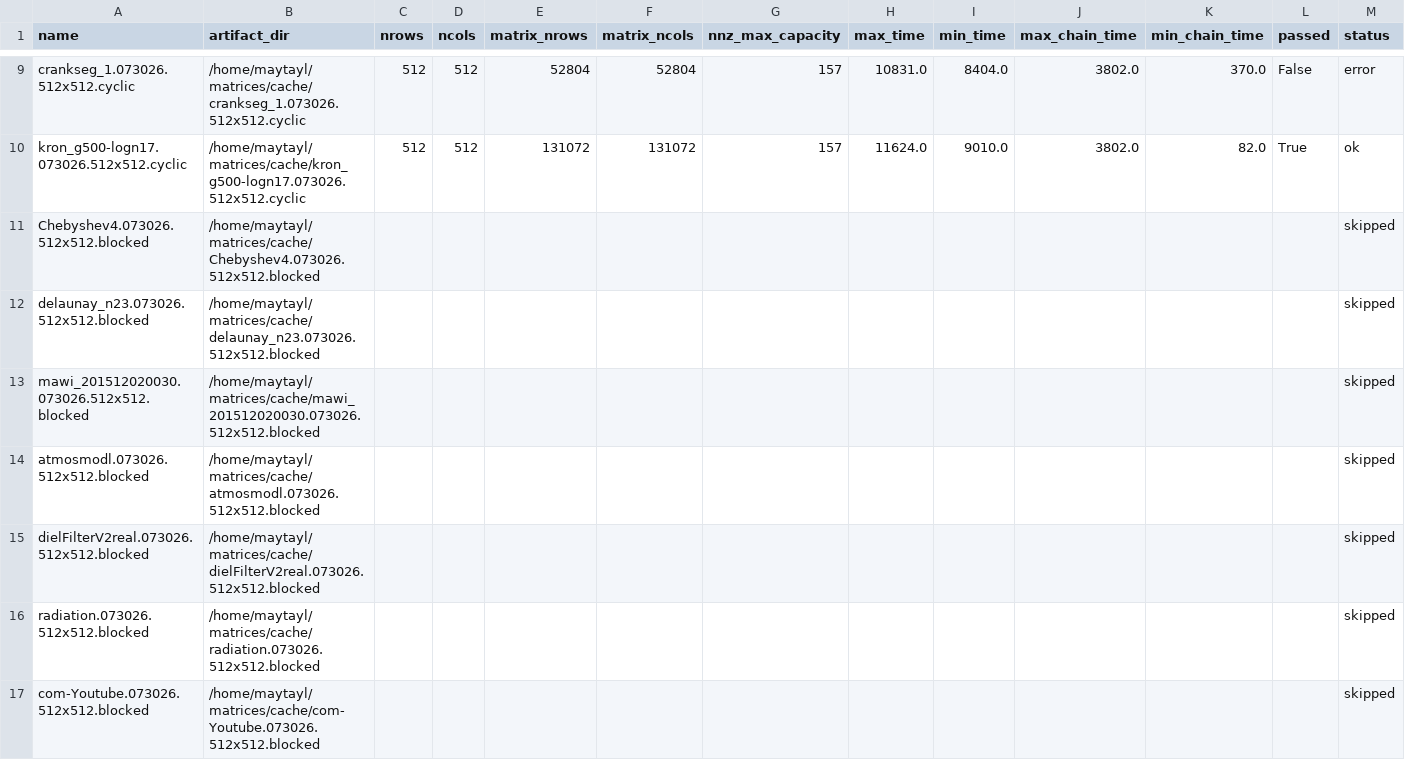
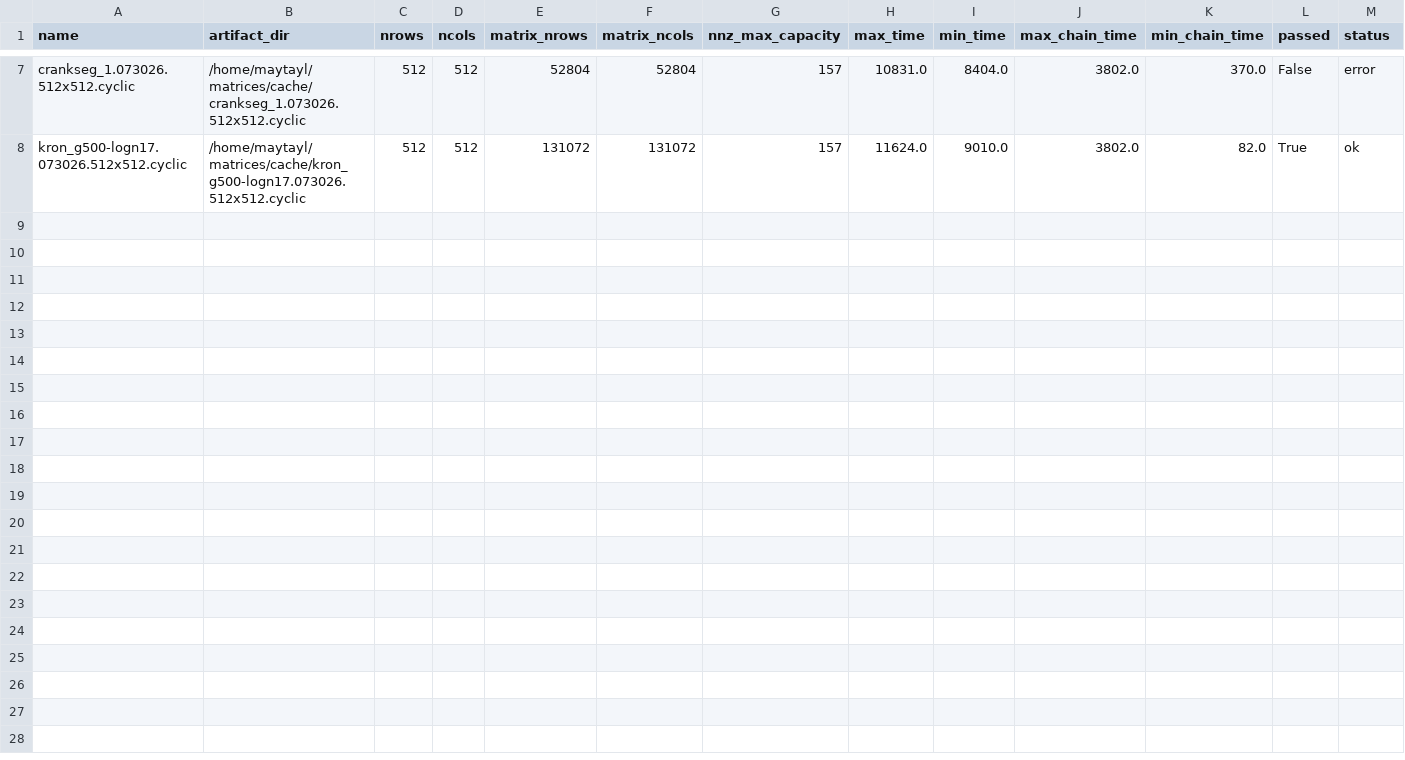
Before and after one commit to mayantaylor/two-phase-spmv, a CSV file: 1_IA3paper/data/suite-sparse-results080326-precompute.csv, drawn as a sheet; only a part is shown, gaps mark what is left out; rows hold the shown columns only; the diff covers the shown part only; the diff names each change by its address in the sheet, - before the commit and + after, or states it on an @@ line.

Commit message:
cleanup result csvs

```diff
--- a/1_IA3paper/data/suite-sparse-results080326-precompute.csv
+++ b/1_IA3paper/data/suite-sparse-results080326-precompute.csv
-row 11: Chebyshev4.073026.512x512.blocked | /home/maytayl/matrices/cache/Chebyshev4.073026.512x512.blocked |  |  |  |  |  |  |  |  |  |  | skipped
-row 12: delaunay_n23.073026.512x512.blocked | /home/maytayl/matrices/cache/delaunay_n23.073026.512x512.blocked |  |  |  |  |  |  |  |  |  |  | skipped
-row 13: mawi_201512020030.073026.512x512.blocked | /home/maytayl/matrices/cache/mawi_201512020030.073026.512x512.blocked |  |  |  |  |  |  |  |  |  |  | skipped
-row 14: atmosmodl.073026.512x512.blocked | /home/maytayl/matrices/cache/atmosmodl.073026.512x512.blocked |  |  |  |  |  |  |  |  |  |  | skipped
-row 15: dielFilterV2real.073026.512x512.blocked | /home/maytayl/matrices/cache/dielFilterV2real.073026.512x512.blocked |  |  |  |  |  |  |  |  |  |  | skipped
-row 16: radiation.073026.512x512.blocked | /home/maytayl/matrices/cache/radiation.073026.512x512.blocked |  |  |  |  |  |  |  |  |  |  | skipped
-row 17: com-Youtube.073026.512x512.blocked | /home/maytayl/matrices/cache/com-Youtube.073026.512x512.blocked |  |  |  |  |  |  |  |  |  |  | skipped
```
Also changed, not shown: 21 removed rows and 9 edited cells elsewhere in this file, 1_IA3paper/data/suite-sparse-results080226.csv.
